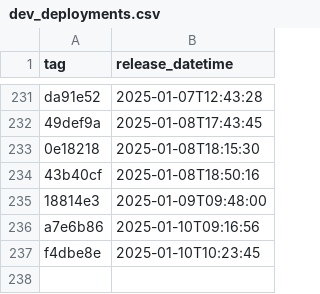
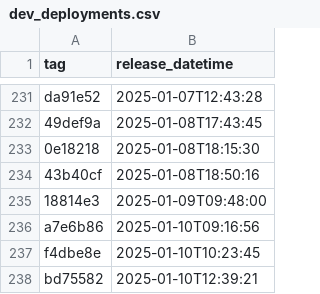
Before and after one commit to NHSDigital/eps-prescription-tracker-ui, a CSV file: _data/dev_deployments.csv, drawn as a sheet; only a part is shown, gaps mark what is left out.

```diff
--- a/_data/dev_deployments.csv
+++ b/_data/dev_deployments.csv
@@ -237 +237,2 @@ a7e6b86,2025-01-10T09:16:56
 f4dbe8e,2025-01-10T10:23:45
+bd75582,2025-01-10T12:39:21
```
Also changed, not shown: 1 other file.
